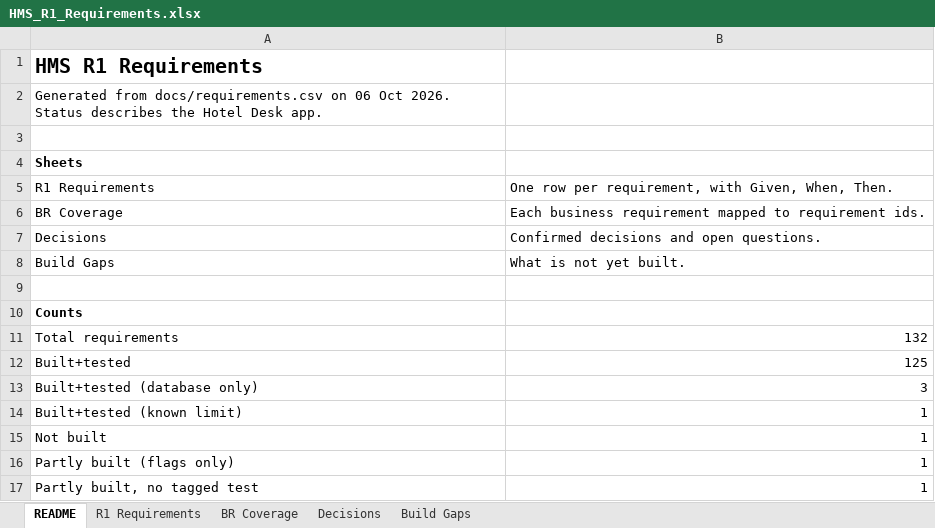
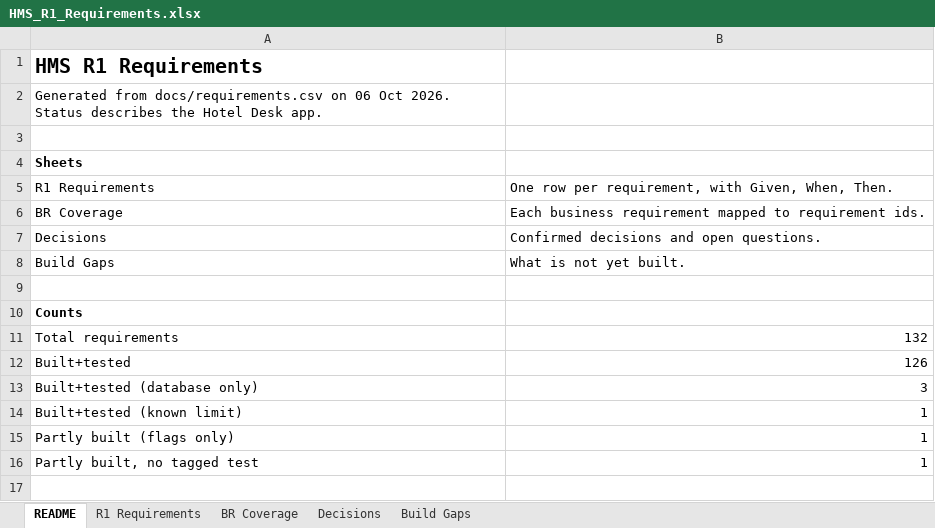
Before and after one commit to GhostRecon226/hotel-management-system-29015d49, an Excel workbook: docs/HMS_R1_Requirements.xlsx, sheet README, drawn as a sheet; values as stored, in another font and other column widths than the file's, no borders; the diff names each change by its address in the sheet, - before the commit and + after, or states it on an @@ line.

```diff
--- a/docs/HMS_R1_Requirements.xlsx (sheet README)
+++ b/docs/HMS_R1_Requirements.xlsx (sheet README)
-B12: 125
+B12: 126
-row 15: Not built | 1
```
Also changed, not shown: sheet R1 Requirements, 4 other files.
